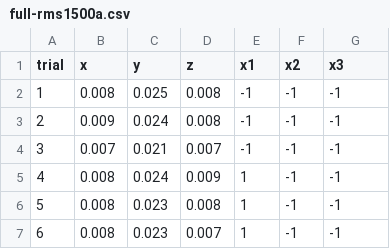
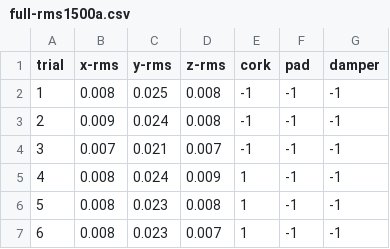
Before and after one commit to minimal3dp/vibration-experiments, a CSV file: data/processed/full-rms1500a.csv, drawn as a sheet; only a part is shown.

Commit message:
updated summary column names

```diff
--- a/data/processed/full-rms1500a.csv
+++ b/data/processed/full-rms1500a.csv
@@ -1,2 +1,2 @@
-trial,x,y,z,x1,x2,x3
+trial,x-rms,y-rms,z-rms,cork,pad,damper
 1,0.008,0.025,0.008,-1,-1,-1
```
